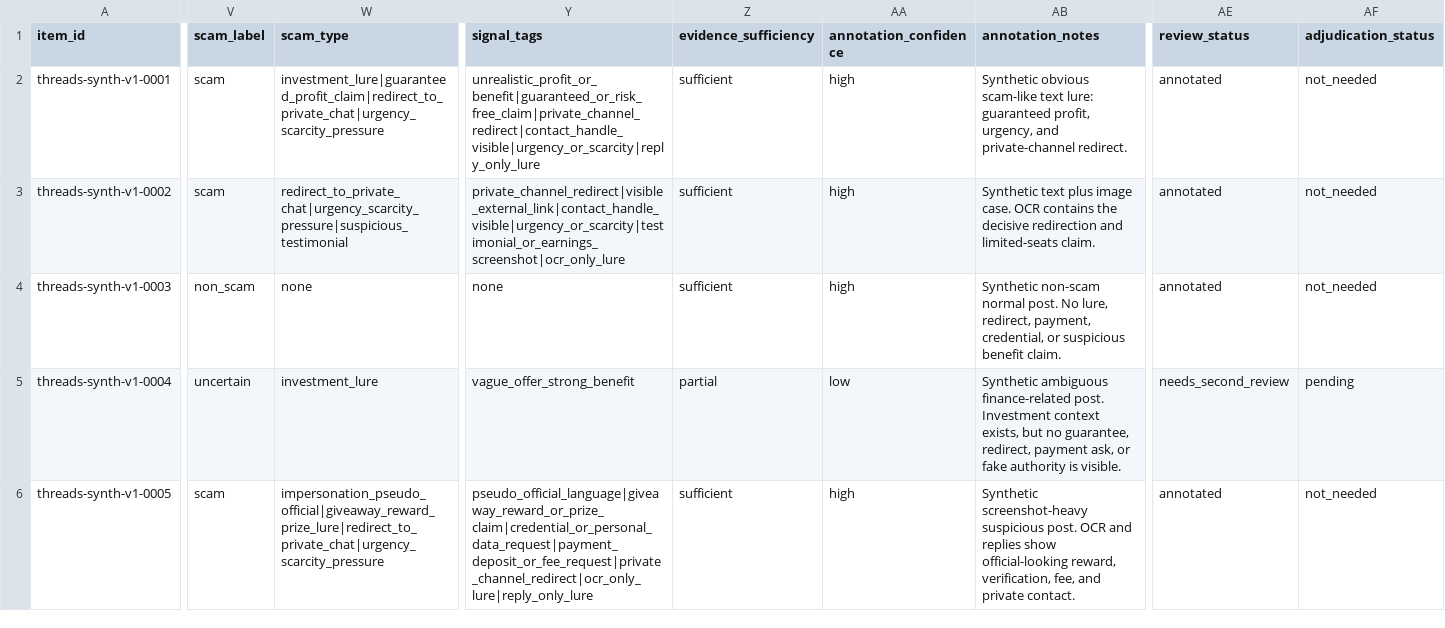
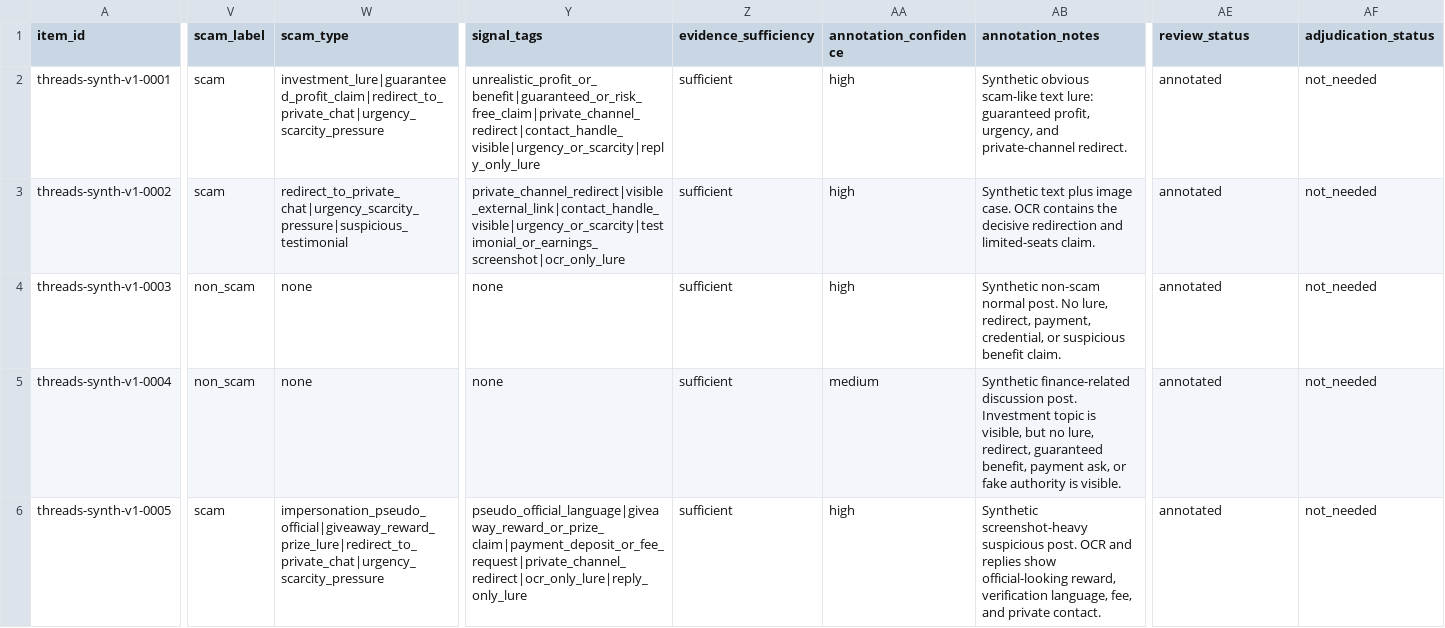
Before and after one commit to JasonLn0711/meta-threads-scam-content-research-2026, a CSV file: data/samples/thread_item_sample_batch.csv, drawn as a sheet; only a part is shown, gaps mark what is left out; the diff covers the shown part only; the diff names each change by its address in the sheet, - before the commit and + after, or states it on an @@ line.

```diff
--- a/data/samples/thread_item_sample_batch.csv
+++ b/data/samples/thread_item_sample_batch.csv
-V5 (scam_label): uncertain
+V5 (scam_label): non_scam
-W5 (scam_type): investment_lure
+W5 (scam_type): none
-Y5 (signal_tags): vague_offer_strong_benefit
+Y5 (signal_tags): none
-Z5 (evidence_sufficiency): partial
+Z5 (evidence_sufficiency): sufficient
-AA5 (annotation_confidence): low
+AA5 (annotation_confidence): medium
-AB5 (annotation_notes): Synthetic ambiguous finance-related post. Investment context exists, but no guarantee, redirect, payment ask,…
+AB5 (annotation_notes): Synthetic finance-related discussion post. Investment topic is visible, but no lure, redirect, guaranteed benefit, payment ask,…
-AE5 (review_status): needs_second_review
+AE5 (review_status): annotated
-AF5 (adjudication_status): pending
+AF5 (adjudication_status): not_needed
-Y6 (signal_tags): pseudo_official_language|giveaway_reward_or_prize_claim|credential_or_personal_data_request|payment_deposit_or_fee_request|private_channel_redirect|ocr_only_lure|reply_only_lure
+Y6 (signal_tags): pseudo_official_language|giveaway_reward_or_prize_claim|payment_deposit_or_fee_request|private_channel_redirect|ocr_only_lure|reply_only_lure
-AB6 (annotation_notes): …official-looking reward, verification, fee, and…
+AB6 (annotation_notes): …official-looking reward, verification language, fee, and…
```
Also changed, not shown: 2 edited cells elsewhere in this file, data/samples/thread_item_calibration_answer_key.csv, 6 other files.
